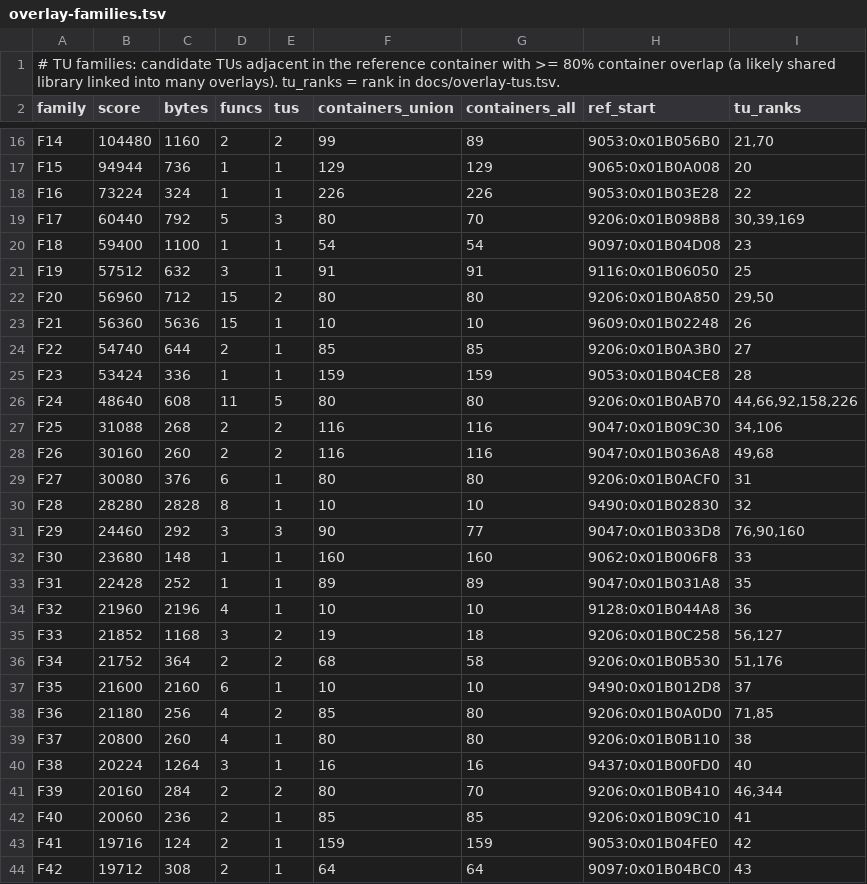
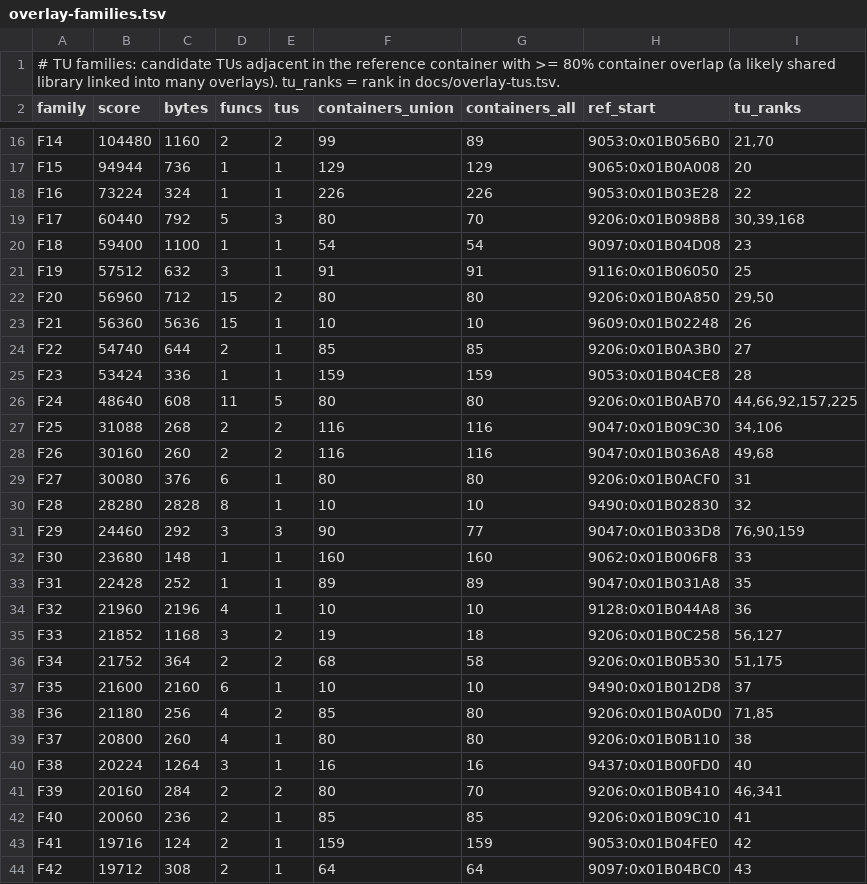
Before and after one commit to khasinski/final-fantasy-x-decomp, a TSV file: docs/overlay-families.tsv, drawn as a sheet; only a part is shown, gaps mark what is left out.

```diff
--- a/docs/overlay-families.tsv
+++ b/docs/overlay-families.tsv
@@ -18,3 +18,3 @@ F15	94944	736	1	1	129	129	9065:0x01B0A008	20
 F16	73224	324	1	1	226	226	9053:0x01B03E28	22
-F17	60440	792	5	3	80	70	9206:0x01B098B8	30,39,169
+F17	60440	792	5	3	80	70	9206:0x01B098B8	30,39,168
 F18	59400	1100	1	1	54	54	9097:0x01B04D08	23
@@ -25,3 +25,3 @@ F22	54740	644	2	1	85	85	9206:0x01B0A3B0	27
 F23	53424	336	1	1	159	159	9053:0x01B04CE8	28
-F24	48640	608	11	5	80	80	9206:0x01B0AB70	44,66,92,158,226
+F24	48640	608	11	5	80	80	9206:0x01B0AB70	44,66,92,157,225
 F25	31088	268	2	2	116	116	9047:0x01B09C30	34,106
@@ -30,3 +30,3 @@ F27	30080	376	6	1	80	80	9206:0x01B0ACF0	31
 F28	28280	2828	8	1	10	10	9490:0x01B02830	32
-F29	24460	292	3	3	90	77	9047:0x01B033D8	76,90,160
+F29	24460	292	3	3	90	77	9047:0x01B033D8	76,90,159
 F30	23680	148	1	1	160	160	9062:0x01B006F8	33
@@ -35,3 +35,3 @@ F32	21960	2196	4	1	10	10	9128:0x01B044A8	36
 F33	21852	1168	3	2	19	18	9206:0x01B0C258	56,127
-F34	21752	364	2	2	68	58	9206:0x01B0B530	51,176
+F34	21752	364	2	2	68	58	9206:0x01B0B530	51,175
 F35	21600	2160	6	1	10	10	9490:0x01B012D8	37
@@ -40,3 +40,3 @@ F37	20800	260	4	1	80	80	9206:0x01B0B110	38
 F38	20224	1264	3	1	16	16	9437:0x01B00FD0	40
-F39	20160	284	2	2	80	70	9206:0x01B0B410	46,344
+F39	20160	284	2	2	80	70	9206:0x01B0B410	46,341
 F40	20060	236	2	1	85	85	9206:0x01B09C10	41
```
Also changed, not shown: docs/overlay-ranking.tsv, docs/overlay-tus.tsv, 35 other files.
